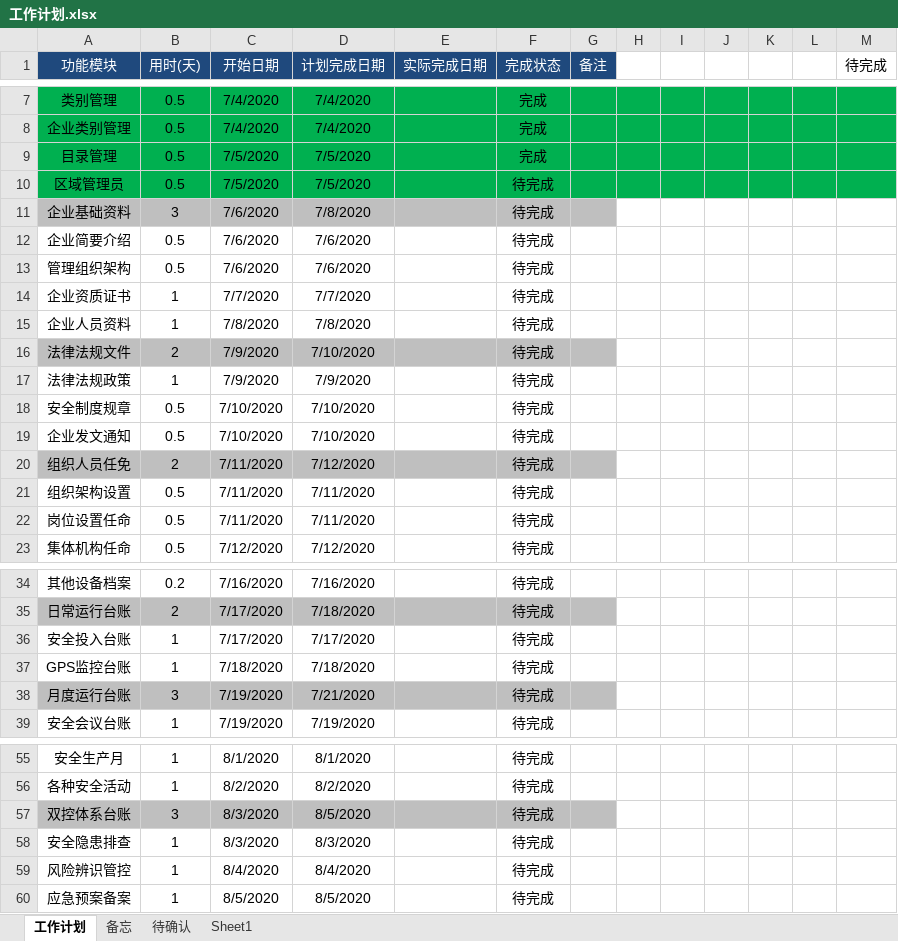
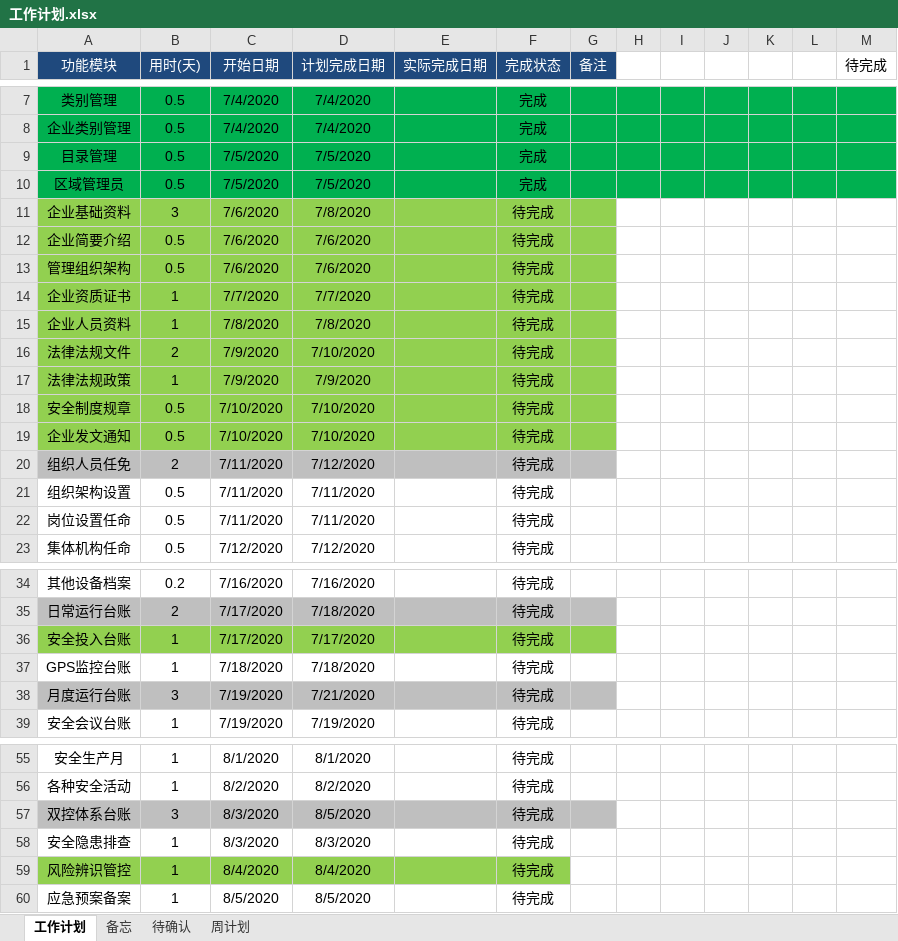
Before and after one commit to zdq0412/trafic, an Excel workbook: 文档/工作计划.xlsx, sheet 工作计划, drawn as a sheet; only a part is shown, gaps mark what is left out; values as stored, in another font and other column widths than the file's, no borders; the diff names each change by its address in the sheet, - before the commit and + after, or states it on an @@ line.

Commit message:
周计划

```diff
--- a/文档/工作计划.xlsx (sheet 工作计划)
+++ b/文档/工作计划.xlsx (sheet 工作计划)
-sheet tab: Sheet1
+sheet tab: 周计划
-F10 (完成状态): 待完成
+F10 (完成状态): 完成
-A11:G11 fill: #BFBFBF
+A11:G11 fill: #92D050
-A12:G15 fill: none
+A12:G15 fill: #92D050
-A16:G16 fill: #BFBFBF
+A16:G16 fill: #92D050
-A17:G19 fill: none
+A17:G19 fill: #92D050
-A36:G36 fill: none
+A36:G36 fill: #92D050
-A59:F59 fill: none
+A59:F59 fill: #92D050
```
Also changed, not shown: sheet 周计划, sheet 备忘.
